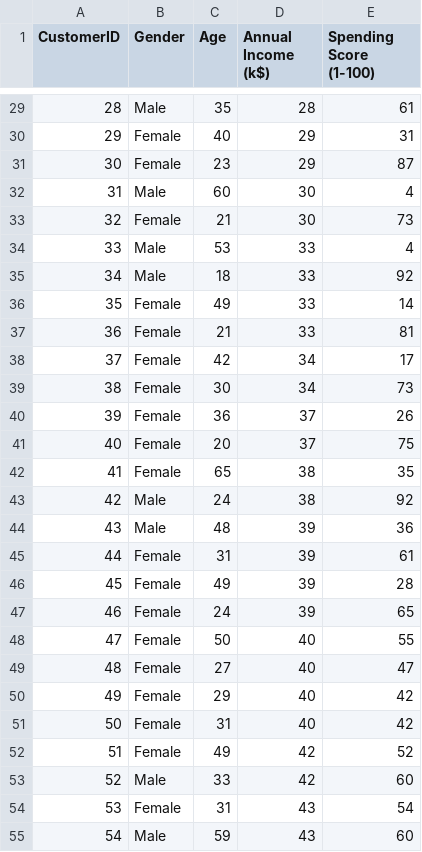
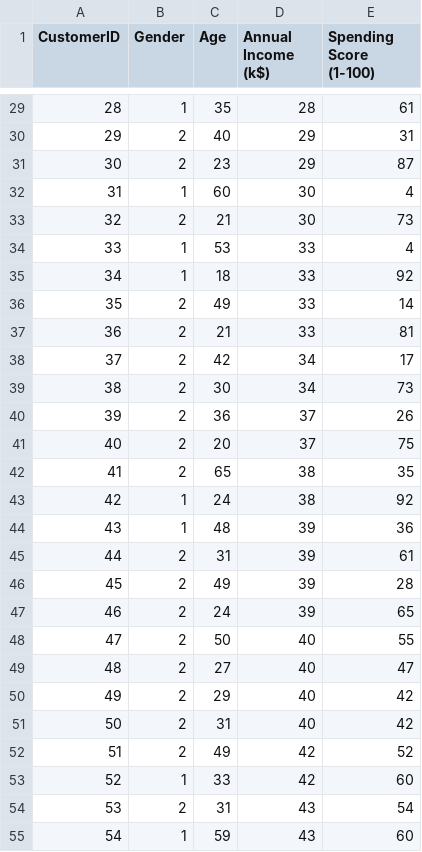
Before and after one commit to paltovkletku/data_analysis, a CSV file: Mall_Customers.csv, drawn as a sheet; only a part is shown, gaps mark what is left out; the diff covers the shown part only.

```diff
--- a/Mall_Customers.csv
+++ b/Mall_Customers.csv
@@ -29,27 +29,27 @@ CustomerID,Gender,Age,Annual Income (k$),Spending Score (1-100)
-28,Male,35,28,61
-29,Female,40,29,31
-30,Female,23,29,87
-31,Male,60,30,4
-32,Female,21,30,73
-33,Male,53,33,4
-34,Male,18,33,92
-35,Female,49,33,14
-36,Female,21,33,81
-37,Female,42,34,17
-38,Female,30,34,73
-39,Female,36,37,26
-40,Female,20,37,75
-41,Female,65,38,35
-42,Male,24,38,92
-43,Male,48,39,36
-44,Female,31,39,61
-45,Female,49,39,28
-46,Female,24,39,65
-47,Female,50,40,55
-48,Female,27,40,47
-49,Female,29,40,42
-50,Female,31,40,42
-51,Female,49,42,52
-52,Male,33,42,60
-53,Female,31,43,54
-54,Male,59,43,60
+28,1,35,28,61
+29,2,40,29,31
+30,2,23,29,87
+31,1,60,30,4
+32,2,21,30,73
+33,1,53,33,4
+34,1,18,33,92
+35,2,49,33,14
+36,2,21,33,81
+37,2,42,34,17
+38,2,30,34,73
+39,2,36,37,26
+40,2,20,37,75
+41,2,65,38,35
+42,1,24,38,92
+43,1,48,39,36
+44,2,31,39,61
+45,2,49,39,28
+46,2,24,39,65
+47,2,50,40,55
+48,2,27,40,47
+49,2,29,40,42
+50,2,31,40,42
+51,2,49,42,52
+52,1,33,42,60
+53,2,31,43,54
+54,1,59,43,60
```
Also changed, not shown: 173 edited cells elsewhere in this file.
